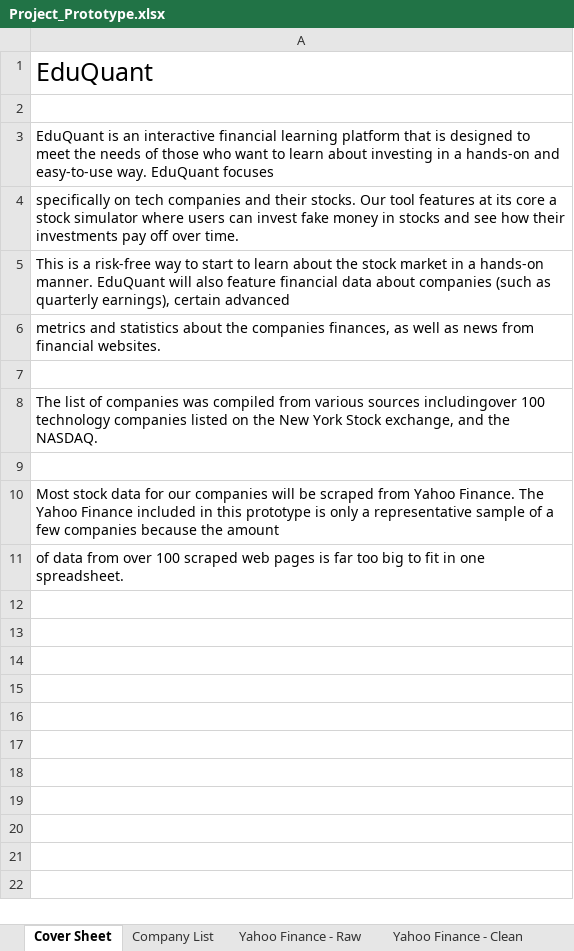
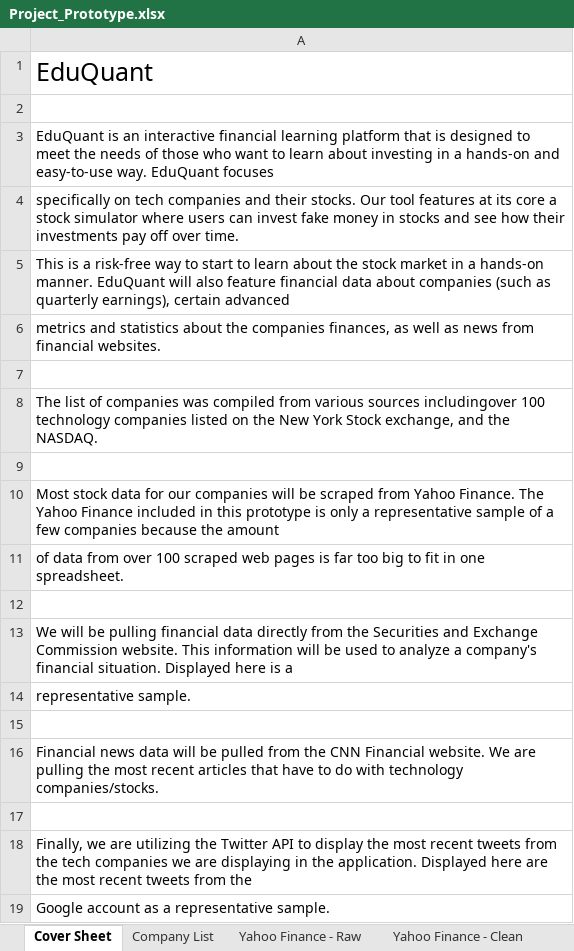
Before and after one commit to anthstone/EduQuant-Project-Data-Focused-Python, an Excel workbook: Project_Prototype.xlsx, sheet Cover Sheet, drawn as a sheet; values as stored, in another font and other column widths than the file's, no borders; the diff names each change by its address in the sheet, - before the commit and + after, or states it on an @@ line.

Commit message:
added twitter API functionality

```diff
--- a/Project_Prototype.xlsx (sheet Cover Sheet)
+++ b/Project_Prototype.xlsx (sheet Cover Sheet)
+row 12: (empty)
+row 13: We will be pulling financial data directly from the Securities and Exchange Commission website. This information will be used to analyze a company's financial situation. Displayed here is a
+row 14: representative sample.
+row 15: (empty)
+row 16: Financial news data will be pulled from the CNN Financial website. We are pulling the most recent articles that have to do with technology companies/stocks.
+row 17: (empty)
+row 18: Finally, we are utilizing the Twitter API to display the most recent tweets from the tech companies we are displaying in the application. Displayed here are the most recent tweets from the
+row 19: Google account as a representative sample.
```
Also changed, not shown: other sheet tabs, 1 other file.
